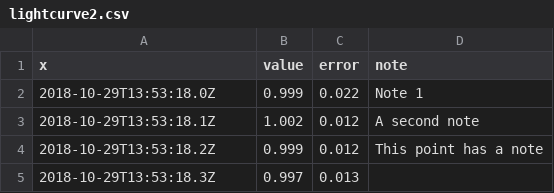
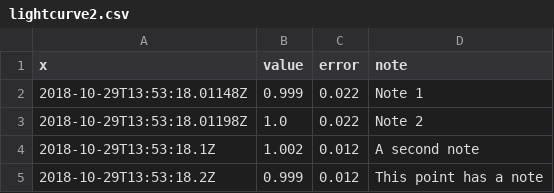
Before and after one commit to astrofrog/timeseries.js, a CSV file: examples/data/lightcurve2.csv, drawn as a sheet; only a part is shown; the shorter side is filled out with more unchanged rows.

Commit message:
Update example

```diff
--- a/examples/data/lightcurve2.csv
+++ b/examples/data/lightcurve2.csv
@@ -1,3 +1,4 @@
 x,value,error,note
-2018-10-29T13:53:18.0Z,0.999,0.022,Note 1
+2018-10-29T13:53:18.01148Z,0.999,0.022,Note 1
+2018-10-29T13:53:18.01198Z,1.0,0.022,Note 2
 2018-10-29T13:53:18.1Z,1.002,0.012,A second note
```
Also changed, not shown: 1 other file.
